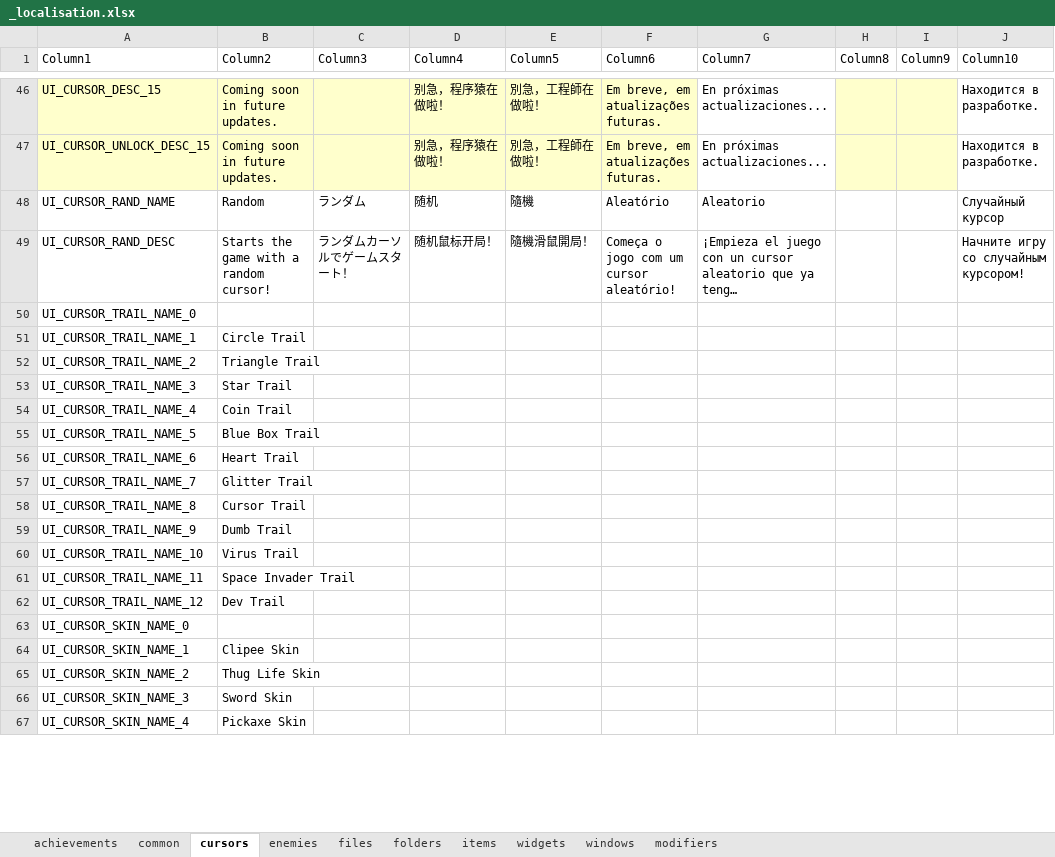
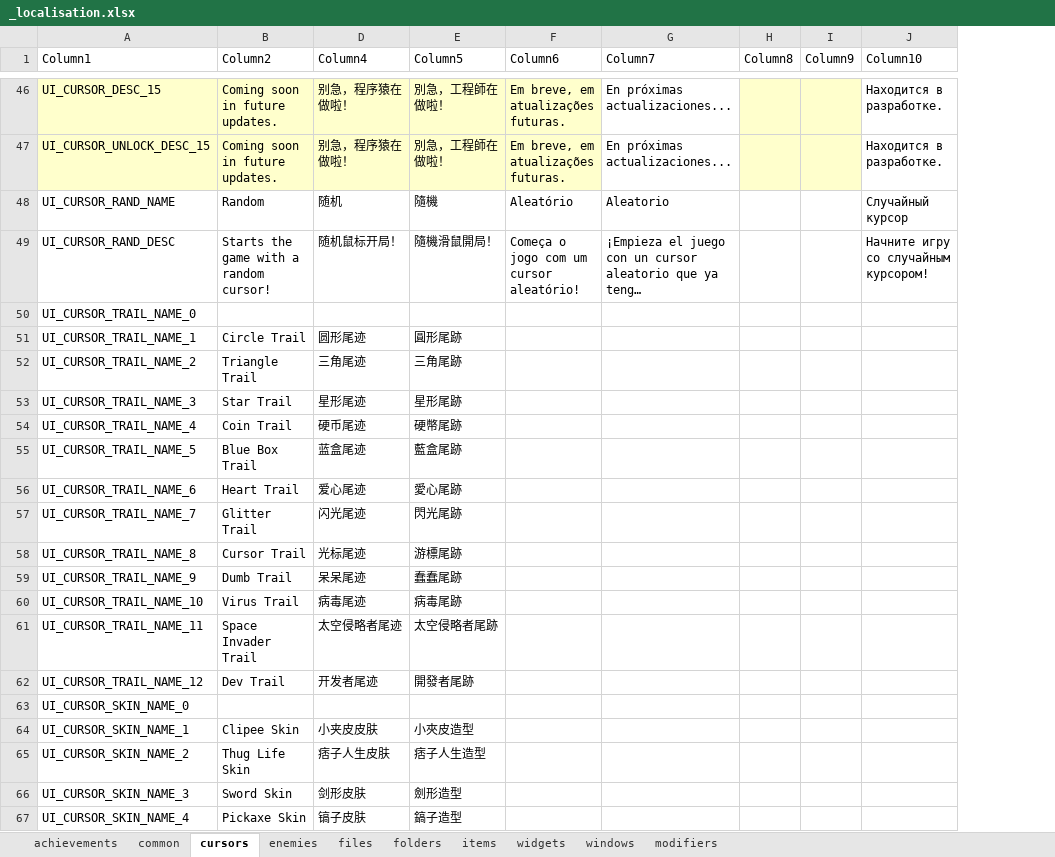
Before and after one commit to TSHHHHH/project-identifile-localisation, an Excel workbook: _localisation.xlsx, sheet cursors, drawn as a sheet; only a part is shown, gaps mark what is left out; long unchanged cells end in …; values as stored, in another font and other column widths than the file's, no borders; table styles not drawn; the diff covers the shown part only; the diff names each change by its address in the sheet, - before the commit and + after, or states it on an @@ line.

```diff
--- a/_localisation.xlsx (sheet cursors)
+++ b/_localisation.xlsx (sheet cursors)
@@ column C (Column3) hidden, rows 48-49: ランダム | ランダムカーソルでゲームスタート！ @@
-D51 (Column4): (empty)
+D51 (Column4): 圆形尾迹
-E51 (Column5): (empty)
+E51 (Column5): 圓形尾跡
-D52 (Column4): (empty)
+D52 (Column4): 三角尾迹
-E52 (Column5): (empty)
+E52 (Column5): 三角尾跡
-D53 (Column4): (empty)
+D53 (Column4): 星形尾迹
-E53 (Column5): (empty)
+E53 (Column5): 星形尾跡
-D54 (Column4): (empty)
+D54 (Column4): 硬币尾迹
-E54 (Column5): (empty)
+E54 (Column5): 硬幣尾跡
-D55 (Column4): (empty)
+D55 (Column4): 蓝盒尾迹
-E55 (Column5): (empty)
+E55 (Column5): 藍盒尾跡
-D56 (Column4): (empty)
+D56 (Column4): 爱心尾迹
-E56 (Column5): (empty)
+E56 (Column5): 愛心尾跡
-D57 (Column4): (empty)
+D57 (Column4): 闪光尾迹
-E57 (Column5): (empty)
+E57 (Column5): 閃光尾跡
-D58 (Column4): (empty)
+D58 (Column4): 光标尾迹
-E58 (Column5): (empty)
+E58 (Column5): 游標尾跡
-D59 (Column4): (empty)
+D59 (Column4): 呆呆尾迹
-E59 (Column5): (empty)
+E59 (Column5): 蠢蠢尾跡
-D60 (Column4): (empty)
+D60 (Column4): 病毒尾迹
-E60 (Column5): (empty)
+E60 (Column5): 病毒尾跡
-D61 (Column4): (empty)
+D61 (Column4): 太空侵略者尾迹
-E61 (Column5): (empty)
+E61 (Column5): 太空侵略者尾跡
-D62 (Column4): (empty)
+D62 (Column4): 开发者尾迹
-E62 (Column5): (empty)
+E62 (Column5): 開發者尾跡
-D64 (Column4): (empty)
+D64 (Column4): 小夹皮皮肤
-E64 (Column5): (empty)
+E64 (Column5): 小夾皮造型
-D65 (Column4): (empty)
+D65 (Column4): 痞子人生皮肤
-E65 (Column5): (empty)
+E65 (Column5): 痞子人生造型
-D66 (Column4): (empty)
+D66 (Column4): 剑形皮肤
-E66 (Column5): (empty)
+E66 (Column5): 劍形造型
-D67 (Column4): (empty)
+D67 (Column4): 镐子皮肤
-E67 (Column5): (empty)
+E67 (Column5): 鎬子造型
```
Also changed, not shown: 130 edited cells elsewhere in this sheet, sheet achievements, sheet windows, sheet modifiers, sheet items, sheet widgets, sheet enemies, 2 more sheets.
